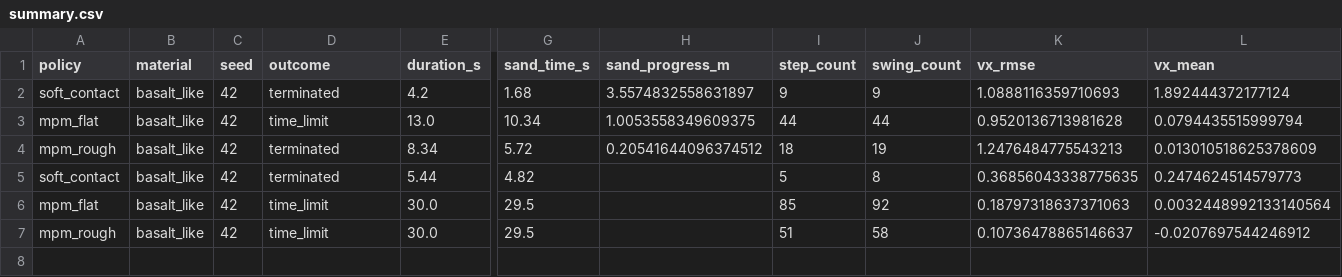
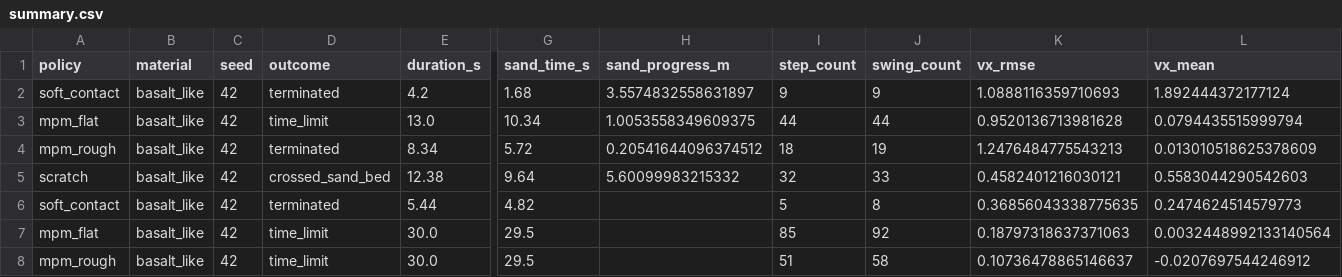
Before and after one commit to jnskkmhr/policy_benchmark, a CSV file: data/four_policy_20261022_v2/summary.csv, drawn as a sheet; only a part is shown, gaps mark what is left out; rows hold the shown columns only; the diff names each change by its address in the sheet, - before the commit and + after, or states it on an @@ line.

```diff
--- a/data/four_policy_20261022_v2/summary.csv
+++ b/data/four_policy_20261022_v2/summary.csv
+row 5: scratch | basalt_like | 42 | crossed_sand_bed | 12.38 | 9.64 | 5.60099983215332 | 32 | 33 | 0.4582401216030121 | 0.5583044290542603
```
Also changed, not shown: 21 other files.
